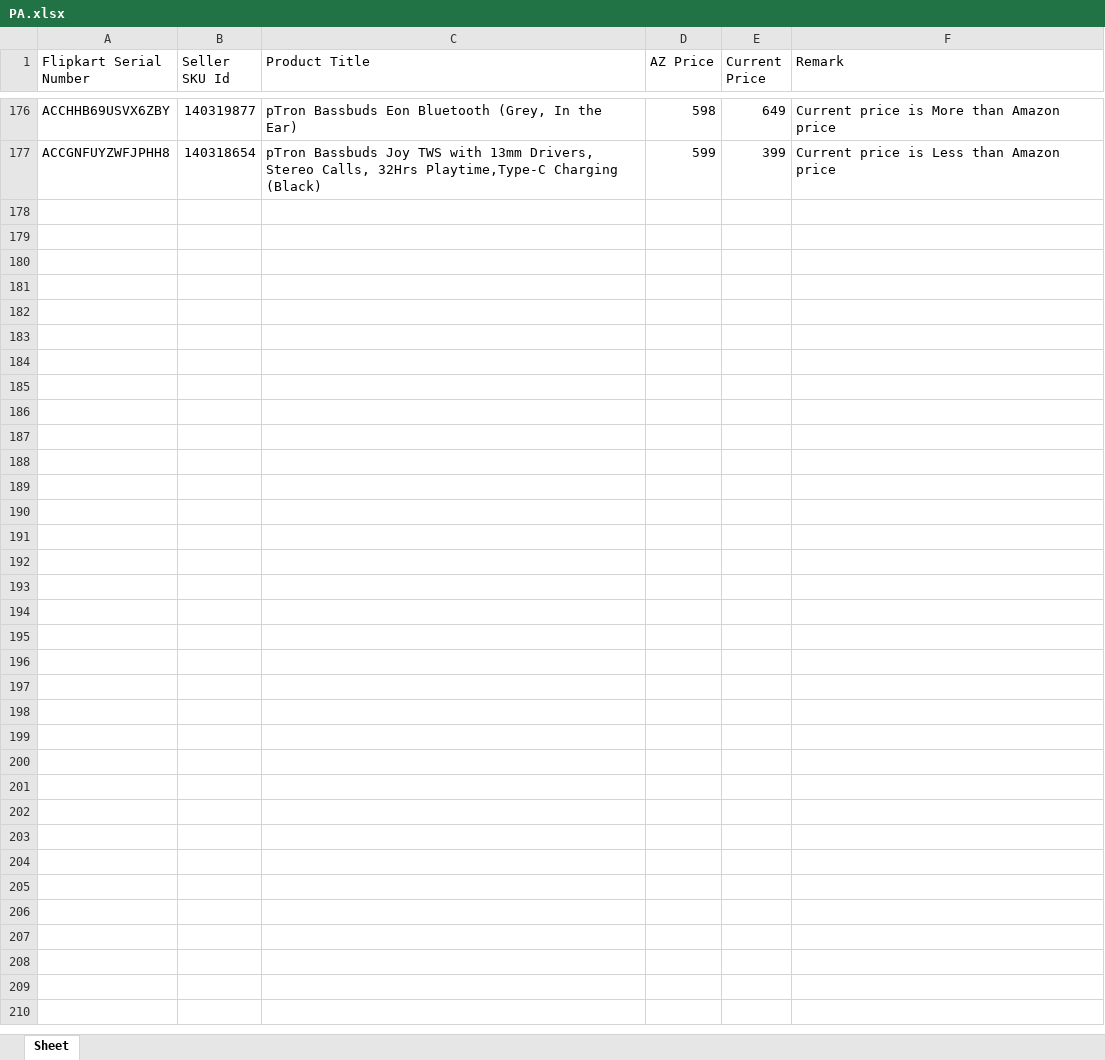
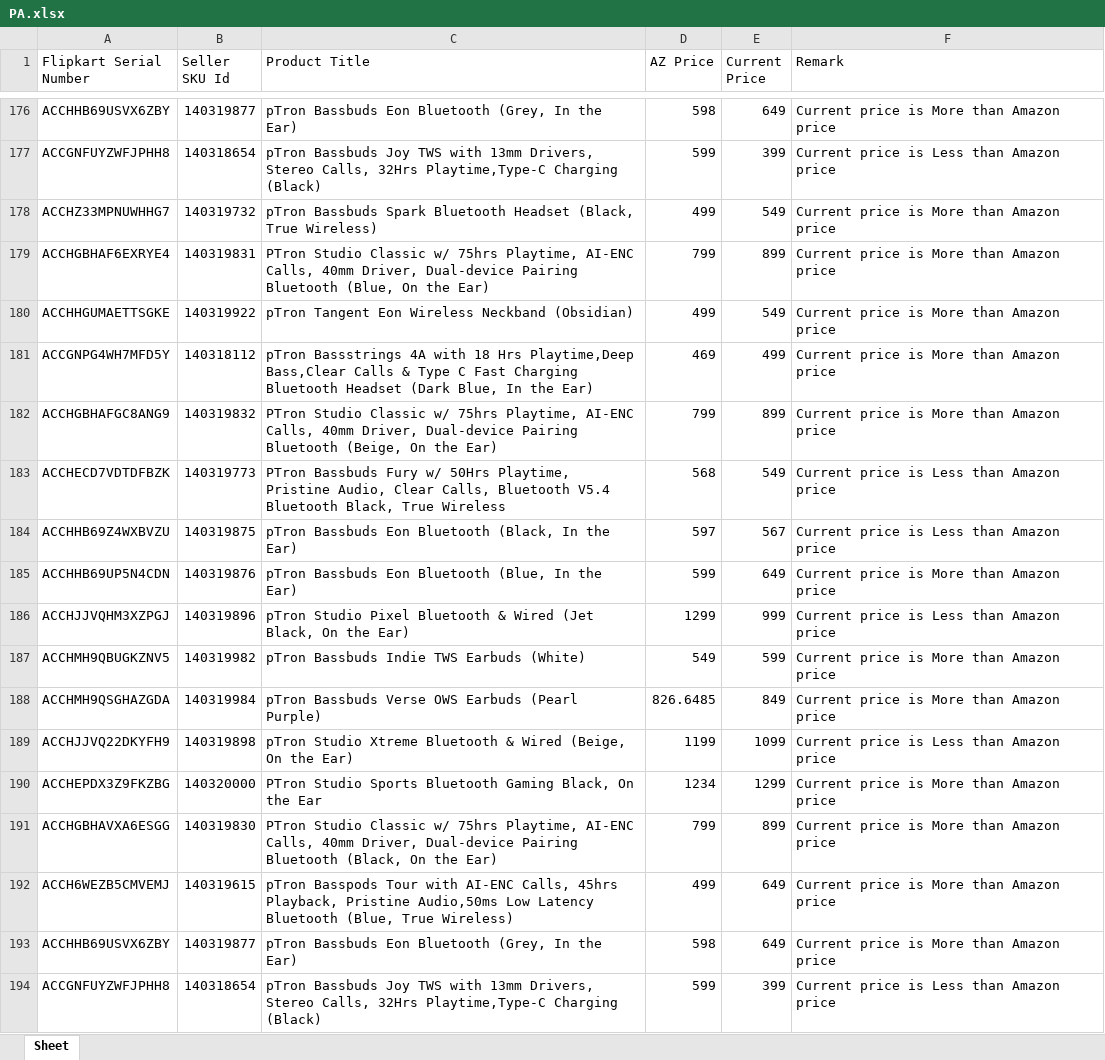
Before and after one commit to saiallaturthi/flipkart_prices, an Excel workbook: PA.xlsx, sheet Sheet, drawn as a sheet; only a part is shown, gaps mark what is left out; values as stored, in another font and other column widths than the file's, no borders; the diff names each change by its address in the sheet, - before the commit and + after, or states it on an @@ line.

```diff
--- a/PA.xlsx (sheet Sheet)
+++ b/PA.xlsx (sheet Sheet)
+row 178: ACCHZ33MPNUWHHG7 | 140319732 | pTron Bassbuds Spark Bluetooth Headset (Black, True Wireless) | 499 | 549 | Current price is More than Amazon price
+row 179: ACCHGBHAF6EXRYE4 | 140319831 | PTron Studio Classic w/ 75hrs Playtime, AI-ENC Calls, 40mm Driver, Dual-device Pairing Bluetooth (Blue, On the Ear) | 799 | 899 | Current price is More than Amazon price
+row 180: ACCHHGUMAETTSGKE | 140319922 | pTron Tangent Eon Wireless Neckband (Obsidian) | 499 | 549 | Current price is More than Amazon price
+row 181: ACCGNPG4WH7MFD5Y | 140318112 | pTron Bassstrings 4A with 18 Hrs Playtime,Deep Bass,Clear Calls & Type C Fast Charging Bluetooth Headset (Dark Blue, In the Ear) | 469 | 499 | Current price is More than Amazon price
+row 182: ACCHGBHAFGC8ANG9 | 140319832 | PTron Studio Classic w/ 75hrs Playtime, AI-ENC Calls, 40mm Driver, Dual-device Pairing Bluetooth (Beige, On the Ear) | 799 | 899 | Current price is More than Amazon price
+row 183: ACCHECD7VDTDFBZK | 140319773 | PTron Bassbuds Fury w/ 50Hrs Playtime, Pristine Audio, Clear Calls, Bluetooth V5.4 Bluetooth Black, True Wireless | 568 | 549 | Current price is Less than Amazon price
+row 184: ACCHHB69Z4WXBVZU | 140319875 | pTron Bassbuds Eon Bluetooth (Black, In the Ear) | 597 | 567 | Current price is Less than Amazon price
+row 185: ACCHHB69UP5N4CDN | 140319876 | pTron Bassbuds Eon Bluetooth (Blue, In the Ear) | 599 | 649 | Current price is More than Amazon price
+row 186: ACCHJJVQHM3XZPGJ | 140319896 | pTron Studio Pixel Bluetooth & Wired (Jet Black, On the Ear) | 1299 | 999 | Current price is Less than Amazon price
+row 187: ACCHMH9QBUGKZNV5 | 140319982 | pTron Bassbuds Indie TWS Earbuds (White) | 549 | 599 | Current price is More than Amazon price
+row 188: ACCHMH9QSGHAZGDA | 140319984 | pTron Bassbuds Verse OWS Earbuds (Pearl Purple) | 826.6485 | 849 | Current price is More than Amazon price
+row 189: ACCHJJVQ22DKYFH9 | 140319898 | pTron Studio Xtreme Bluetooth & Wired (Beige, On the Ear) | 1199 | 1099 | Current price is Less than Amazon price
+row 190: ACCHEPDX3Z9FKZBG | 140320000 | PTron Studio Sports Bluetooth Gaming Black, On the Ear | 1234 | 1299 | Current price is More than Amazon price
+row 191: ACCHGBHAVXA6ESGG | 140319830 | PTron Studio Classic w/ 75hrs Playtime, AI-ENC Calls, 40mm Driver, Dual-device Pairing Bluetooth (Black, On the Ear) | 799 | 899 | Current price is More than Amazon price
+row 192: ACCH6WEZB5CMVEMJ | 140319615 | pTron Basspods Tour with AI-ENC Calls, 45hrs Playback, Pristine Audio,50ms Low Latency Bluetooth (Blue, True Wireless) | 499 | 649 | Current price is More than Amazon price
+row 193: ACCHHB69USVX6ZBY | 140319877 | pTron Bassbuds Eon Bluetooth (Grey, In the Ear) | 598 | 649 | Current price is More than Amazon price
+row 194: ACCGNFUYZWFJPHH8 | 140318654 | pTron Bassbuds Joy TWS with 13mm Drivers, Stereo Calls, 32Hrs Playtime,Type-C Charging (Black) | 599 | 399 | Current price is Less than Amazon price
```
Also changed, not shown: FK Walkthrough 11th aug.xlsx, HA.xlsx, 3 other files.
